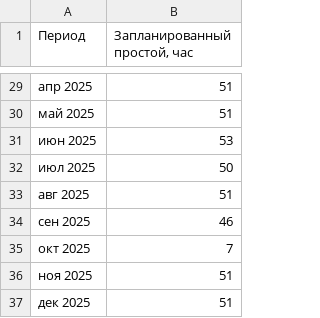
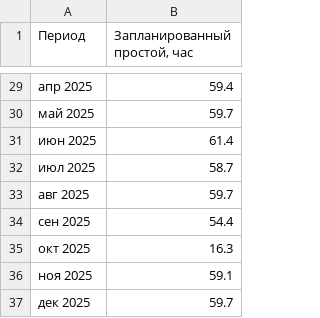
Before and after one commit to Zhenya1975/app3y_v3, a CSV file: widget_data/downtime_graph_data.csv, drawn as a sheet; only a part is shown, gaps mark what is left out; the diff covers the shown part only.

```diff
--- a/widget_data/downtime_graph_data.csv
+++ b/widget_data/downtime_graph_data.csv
@@ -29,9 +29,9 @@
-апр 2025,51
-май 2025,51
-июн 2025,53
-июл 2025,50
-авг 2025,51
-сен 2025,46
-окт 2025,7
-ноя 2025,51
-дек 2025,51
+апр 2025,59.4
+май 2025,59.7
+июн 2025,61.4
+июл 2025,58.7
+авг 2025,59.7
+сен 2025,54.4
+окт 2025,16.3
+ноя 2025,59.1
+дек 2025,59.7
```
Also changed, not shown: 27 edited cells elsewhere in this file, data/model_hours_ktg_data.csv, widget_data/ktg_graph_data.csv, 10 other files.
